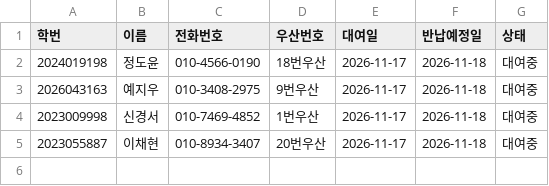
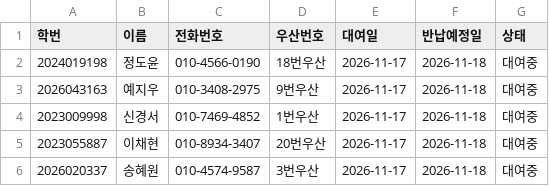
Before and after one commit to i088785/umbrella-rental, a CSV file: rentals.csv, drawn as a sheet.

Commit message:
Update rentals.csv via Streamlit App

```diff
--- a/rentals.csv
+++ b/rentals.csv
@@ -5 +5,2 @@
 2023055887,이채현,010-8934-3407,20번우산,2026-11-17,2026-11-18,대여중
+2026020337,송혜원,010-4574-9587,3번우산,2026-11-17,2026-11-18,대여중
```
